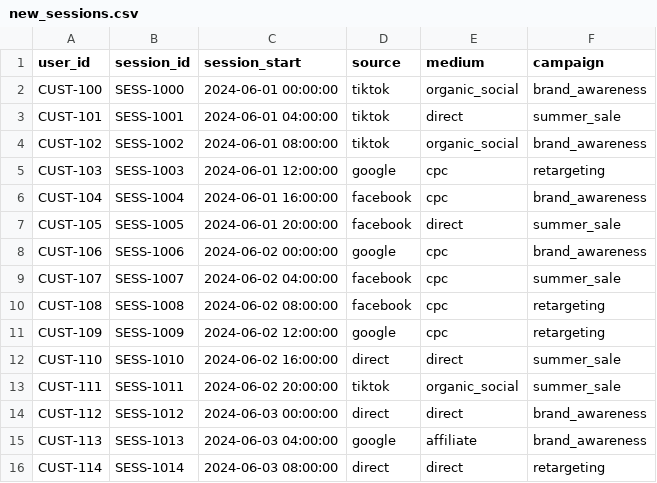
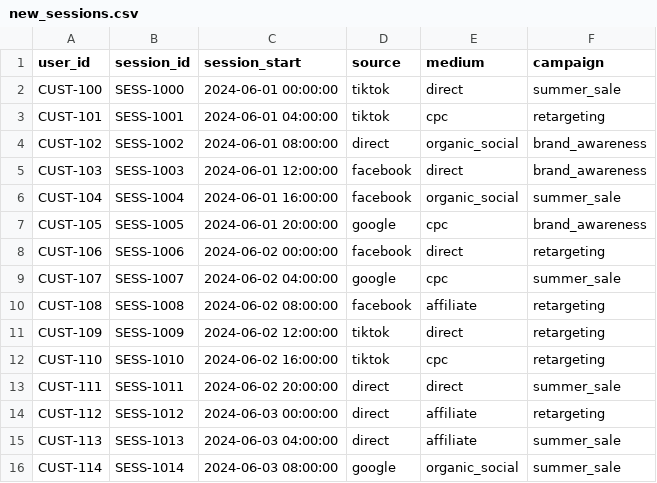
Before and after one commit to AllahuRodrigues/truffle-pig-dashboard, a CSV file: Main Working Directory/Preprocessing Final - Main/data/processed/new_sessions.csv, drawn as a sheet; only a part is shown; the diff covers the shown part only.

```diff
--- a/Main Working Directory/Preprocessing Final - Main/data/processed/new_sessions.csv
+++ b/Main Working Directory/Preprocessing Final - Main/data/processed/new_sessions.csv
@@ -1,16 +1,16 @@
 user_id,session_id,session_start,source,medium,campaign
-CUST-100,SESS-1000,2024-06-01 00:00:00,tiktok,organic_social,brand_awareness
-CUST-101,SESS-1001,2024-06-01 04:00:00,tiktok,direct,summer_sale
-CUST-102,SESS-1002,2024-06-01 08:00:00,tiktok,organic_social,brand_awareness
-CUST-103,SESS-1003,2024-06-01 12:00:00,google,cpc,retargeting
-CUST-104,SESS-1004,2024-06-01 16:00:00,facebook,cpc,brand_awareness
-CUST-105,SESS-1005,2024-06-01 20:00:00,facebook,direct,summer_sale
-CUST-106,SESS-1006,2024-06-02 00:00:00,google,cpc,brand_awareness
-CUST-107,SESS-1007,2024-06-02 04:00:00,facebook,cpc,summer_sale
-CUST-108,SESS-1008,2024-06-02 08:00:00,facebook,cpc,retargeting
-CUST-109,SESS-1009,2024-06-02 12:00:00,google,cpc,retargeting
-CUST-110,SESS-1010,2024-06-02 16:00:00,direct,direct,summer_sale
-CUST-111,SESS-1011,2024-06-02 20:00:00,tiktok,organic_social,summer_sale
-CUST-112,SESS-1012,2024-06-03 00:00:00,direct,direct,brand_awareness
-CUST-113,SESS-1013,2024-06-03 04:00:00,google,affiliate,brand_awareness
-CUST-114,SESS-1014,2024-06-03 08:00:00,direct,direct,retargeting
+CUST-100,SESS-1000,2024-06-01 00:00:00,tiktok,direct,summer_sale
+CUST-101,SESS-1001,2024-06-01 04:00:00,tiktok,cpc,retargeting
+CUST-102,SESS-1002,2024-06-01 08:00:00,direct,organic_social,brand_awareness
+CUST-103,SESS-1003,2024-06-01 12:00:00,facebook,direct,brand_awareness
+CUST-104,SESS-1004,2024-06-01 16:00:00,facebook,organic_social,summer_sale
+CUST-105,SESS-1005,2024-06-01 20:00:00,google,cpc,brand_awareness
+CUST-106,SESS-1006,2024-06-02 00:00:00,facebook,direct,retargeting
+CUST-107,SESS-1007,2024-06-02 04:00:00,google,cpc,summer_sale
+CUST-108,SESS-1008,2024-06-02 08:00:00,facebook,affiliate,retargeting
+CUST-109,SESS-1009,2024-06-02 12:00:00,tiktok,direct,retargeting
+CUST-110,SESS-1010,2024-06-02 16:00:00,tiktok,cpc,retargeting
+CUST-111,SESS-1011,2024-06-02 20:00:00,direct,direct,summer_sale
+CUST-112,SESS-1012,2024-06-03 00:00:00,direct,affiliate,retargeting
+CUST-113,SESS-1013,2024-06-03 04:00:00,direct,affiliate,summer_sale
+CUST-114,SESS-1014,2024-06-03 08:00:00,google,organic_social,summer_sale
```
Also changed, not shown: 73 edited cells elsewhere in this file, Main Working Directory/Preprocessing Final - Main/cleaned_Media Spend by Channel.csv, Main Working Directory/Preprocessing Final - Main/data/processed/customer_personas.csv, 19 other files.
